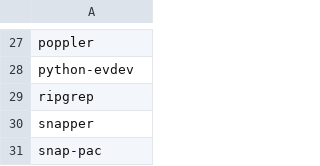
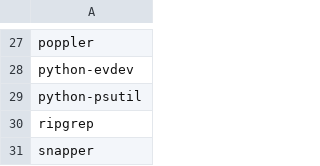
Before and after one commit to utono/install, a CSV file: paclists/apr-2025.csv, drawn as a sheet; only a part is shown, gaps mark what is left out; the shorter side is filled out with more unchanged rows; the diff names each change by its address in the sheet, - before the commit and + after, or states it on an @@ line.

```diff
--- a/paclists/apr-2025.csv
+++ b/paclists/apr-2025.csv
+row 29: python-psutil
```
Also changed, not shown: 4 other files.
